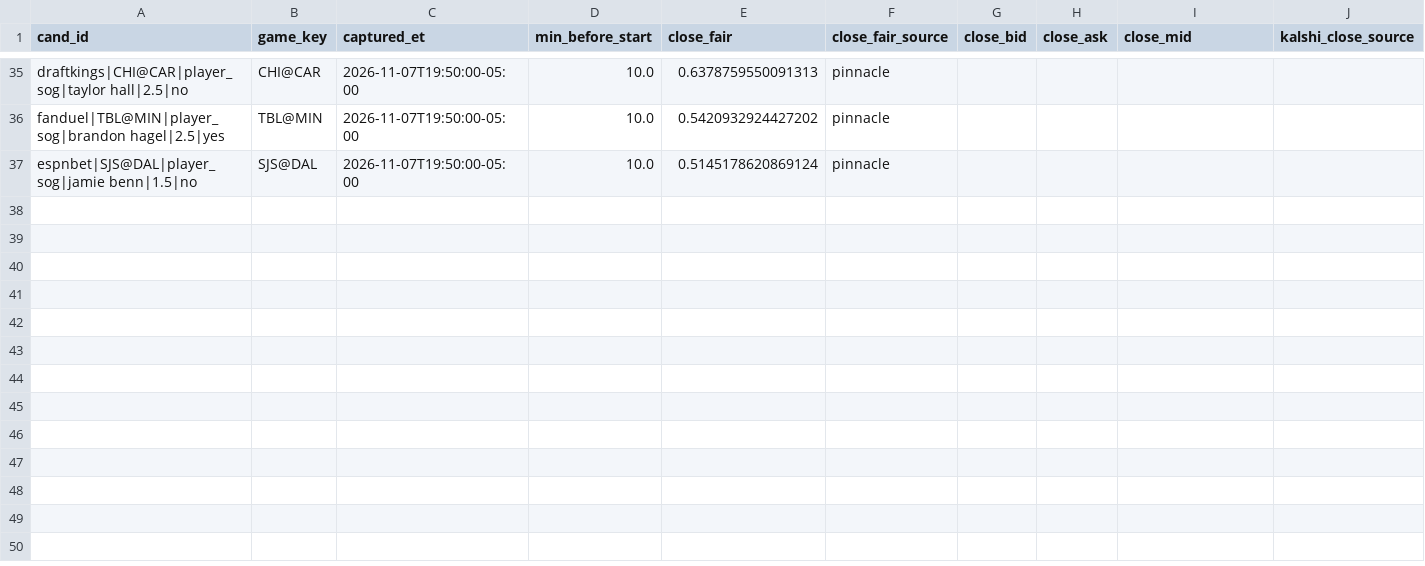
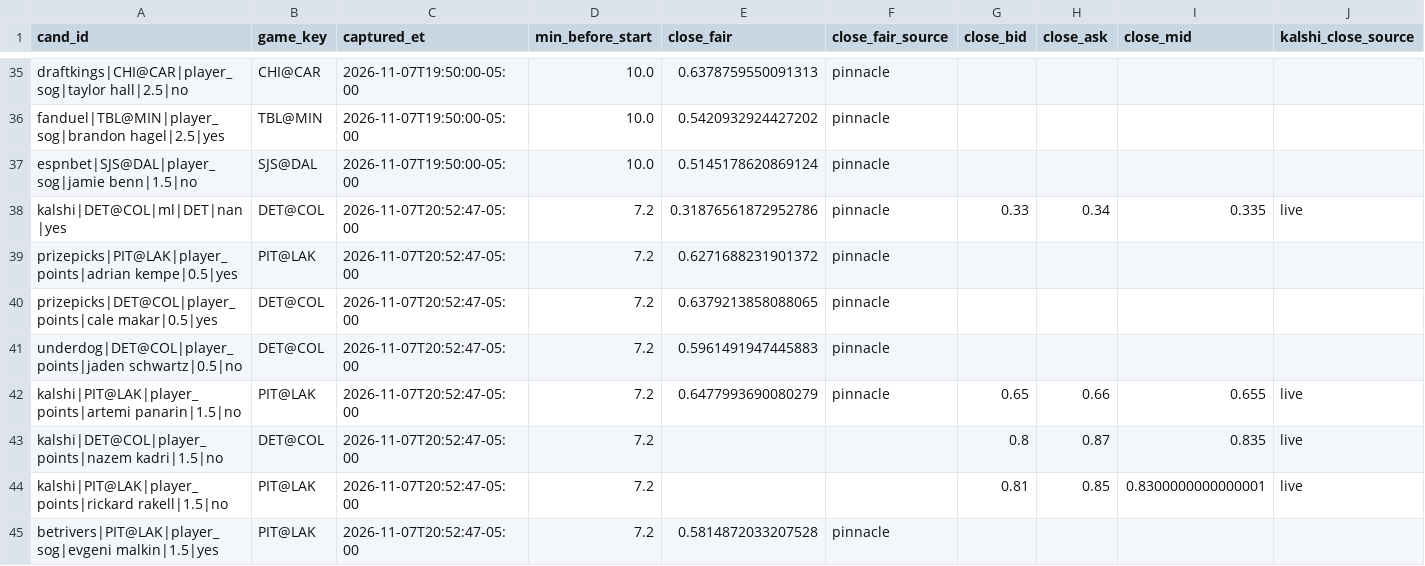
Before and after one commit to qtc8m722n9-dot/nhl-bettings-pipeline, a CSV file: data/closing/2026-11-07.csv, drawn as a sheet; only a part is shown, gaps mark what is left out; the diff names each change by its address in the sheet, - before the commit and + after, or states it on an @@ line.

```diff
--- a/data/closing/2026-11-07.csv
+++ b/data/closing/2026-11-07.csv
+row 38: kalshi|DET@COL|ml|DET|nan|yes | DET@COL | 2026-11-07T20:52:47-05:00 | 7.2 | 0.31876561872952786 | pinnacle | 0.33 | 0.34 | 0.335 | live
+row 39: prizepicks|PIT@LAK|player_points|adrian kempe|0.5|yes | PIT@LAK | 2026-11-07T20:52:47-05:00 | 7.2 | 0.6271688231901372 | pinnacle
+row 40: prizepicks|DET@COL|player_points|cale makar|0.5|yes | DET@COL | 2026-11-07T20:52:47-05:00 | 7.2 | 0.6379213858088065 | pinnacle
+row 41: underdog|DET@COL|player_points|jaden schwartz|0.5|no | DET@COL | 2026-11-07T20:52:47-05:00 | 7.2 | 0.5961491947445883 | pinnacle
+row 42: kalshi|PIT@LAK|player_points|artemi panarin|1.5|no | PIT@LAK | 2026-11-07T20:52:47-05:00 | 7.2 | 0.6477993690080279 | pinnacle | 0.65 | 0.66 | 0.655 | live
+row 43: kalshi|DET@COL|player_points|nazem kadri|1.5|no | DET@COL | 2026-11-07T20:52:47-05:00 | 7.2 |  |  | 0.8 | 0.87 | 0.835 | live
+row 44: kalshi|PIT@LAK|player_points|rickard rakell|1.5|no | PIT@LAK | 2026-11-07T20:52:47-05:00 | 7.2 |  |  | 0.81 | 0.85 | 0.8300000000000001 | live
+row 45: betrivers|PIT@LAK|player_sog|evgeni malkin|1.5|yes | PIT@LAK | 2026-11-07T20:52:47-05:00 | 7.2 | 0.5814872033207528 | pinnacle
```
